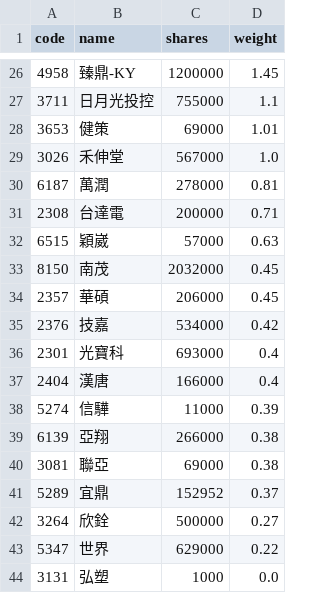
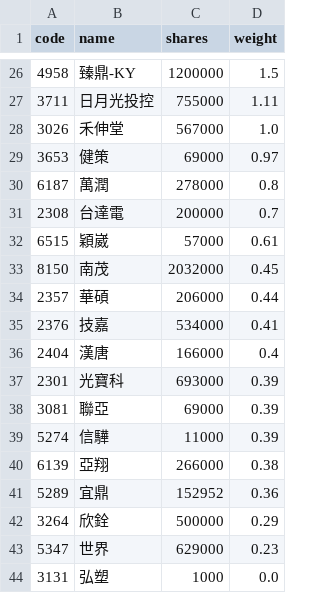
Before and after one commit to 4ru1013/capital-etf-00992a-portfolio, a CSV file: data/out/00992A_latest.csv, drawn as a sheet; only a part is shown, gaps mark what is left out; the diff covers the shown part only.

```diff
--- a/data/out/00992A_latest.csv
+++ b/data/out/00992A_latest.csv
@@ -26,19 +26,19 @@
-4958,臻鼎-KY,1200000,1.45
-3711,日月光投控,755000,1.1
-3653,健策,69000,1.01
+4958,臻鼎-KY,1200000,1.5
+3711,日月光投控,755000,1.11
 3026,禾伸堂,567000,1.0
-6187,萬潤,278000,0.81
-2308,台達電,200000,0.71
-6515,穎崴,57000,0.63
+3653,健策,69000,0.97
+6187,萬潤,278000,0.8
+2308,台達電,200000,0.7
+6515,穎崴,57000,0.61
 8150,南茂,2032000,0.45
-2357,華碩,206000,0.45
-2376,技嘉,534000,0.42
-2301,光寶科,693000,0.4
+2357,華碩,206000,0.44
+2376,技嘉,534000,0.41
 2404,漢唐,166000,0.4
+2301,光寶科,693000,0.39
+3081,聯亞,69000,0.39
 5274,信驊,11000,0.39
 6139,亞翔,266000,0.38
-3081,聯亞,69000,0.38
-5289,宜鼎,152952,0.37
-3264,欣銓,500000,0.27
-5347,世界,629000,0.22
+5289,宜鼎,152952,0.36
+3264,欣銓,500000,0.29
+5347,世界,629000,0.23
 3131,弘塑,1000,0.0
```
Also changed, not shown: 9 added rows, 9 removed rows and 14 edited cells elsewhere in this file, 3 other files.
